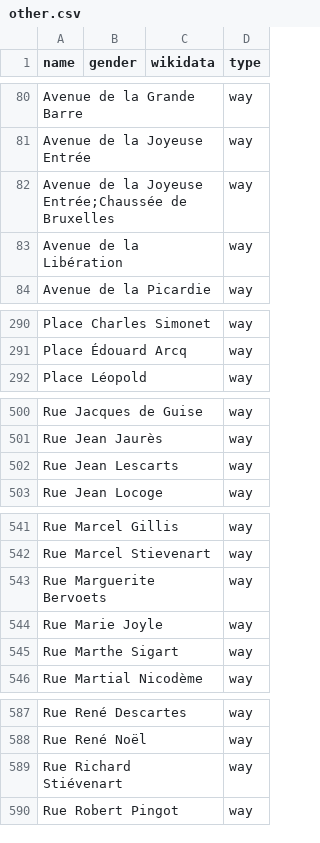
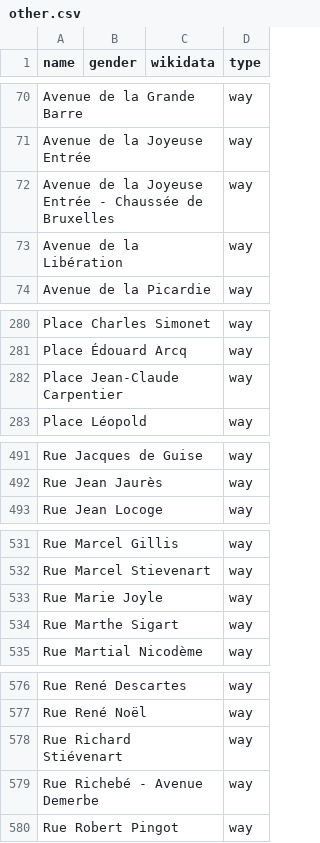
Before and after one commit to openknowledgebe/equalstreetnames-mons, a CSV file: data/other.csv, drawn as a sheet; only a part is shown, gaps mark what is left out; removed rows and columns are numbered as before the commit, all else as after; the diff covers the shown part only; the diff names each change by its address in the sheet, - before the commit and + after, or states it on an @@ line.

```diff
--- a/data/other.csv
+++ b/data/other.csv
-A72 (name): …la Joyeuse Entrée;Chaussée de Bruxelles
+A72 (name): …la Joyeuse Entrée - Chaussée de Bruxelles
+row 282: Place Jean-Claude Carpentier |  |  | way
-row 502: Rue Jean Lescarts |  |  | way
-row 543: Rue Marguerite Bervoets |  |  | way
+row 579: Rue Richebé - Avenue Demerbe |  |  | way
```
Also changed, not shown: 2 added rows and 12 removed rows elsewhere in this file, data/gender.csv, 3 other files.
